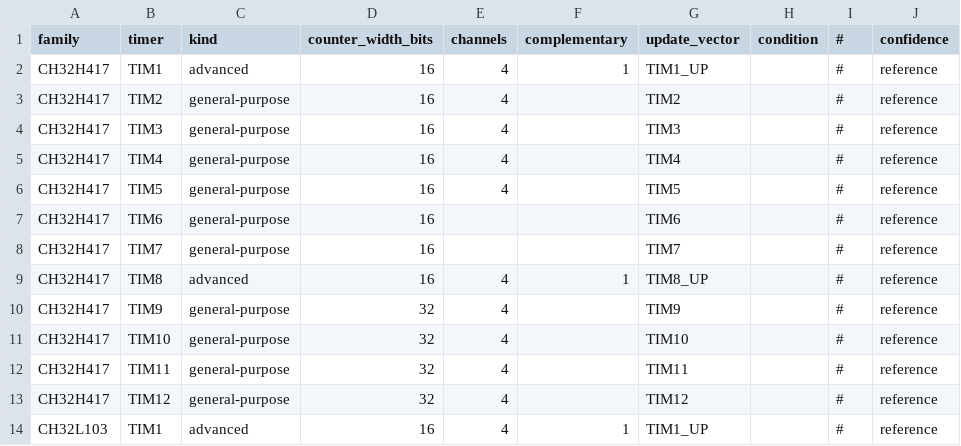
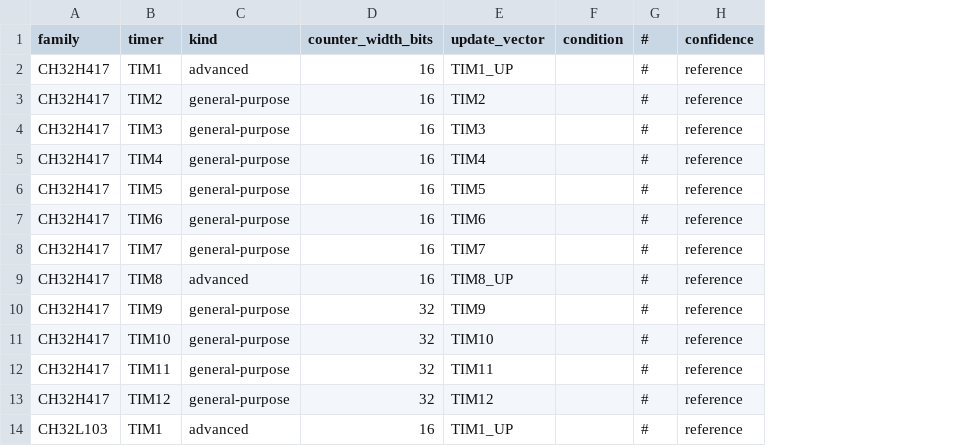
Before and after one commit to ch32-riscv-ug/ch32-device-data, a CSV file: evidence/timers.csv, drawn as a sheet; only a part is shown; the diff names each change by its address in the sheet, - before the commit and + after, or states it on an @@ line.

```diff
--- a/evidence/timers.csv
+++ b/evidence/timers.csv
-column E (channels), rows 2-14: 4 | 4 | 4 | 4 | 4 |  |  | 4 | 4 | 4 | 4 | 4 | 4
-column F (complementary), rows 2-14: 1 |  |  |  |  |  |  | 1 |  |  |  |  | 1
```
Also changed, not shown: 2 other files.
